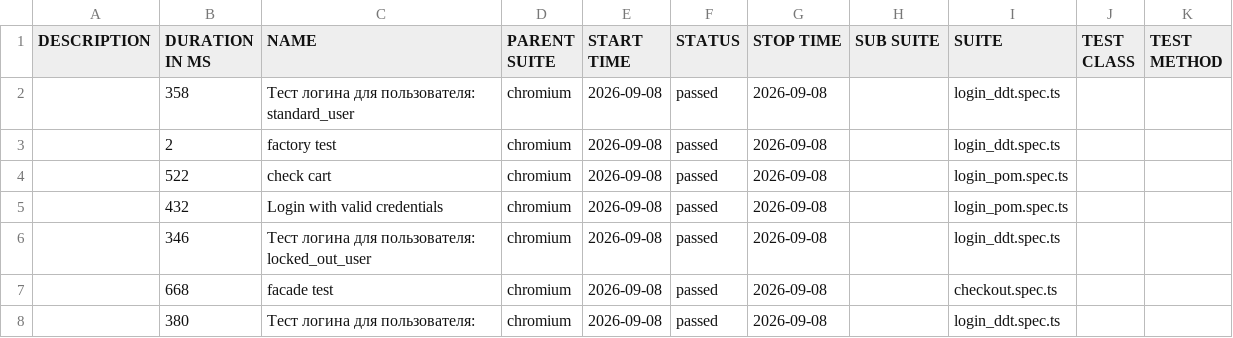
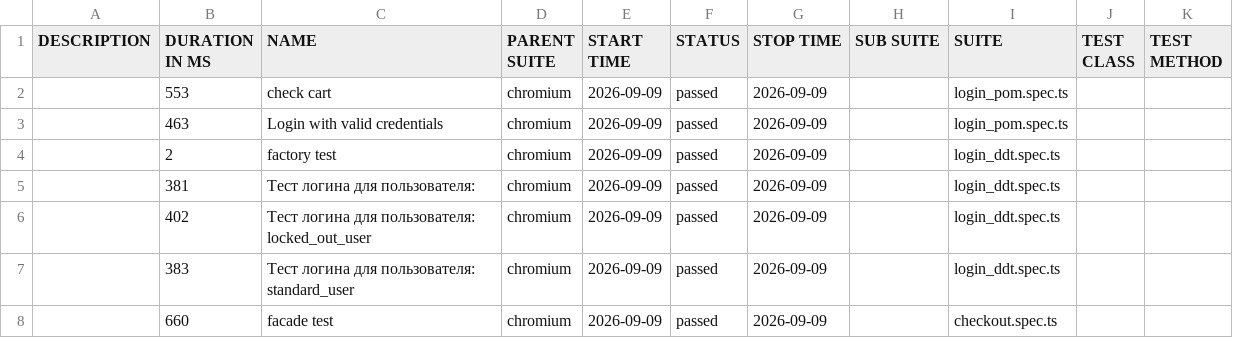
Before and after one commit to McRonnic/playwright-practice, a CSV file: data/suites.csv, drawn as a sheet.

```diff
--- a/data/suites.csv
+++ b/data/suites.csv
@@ -1,8 +1,8 @@
 "DESCRIPTION","DURATION IN MS","NAME","PARENT SUITE","START TIME","STATUS","STOP TIME","SUB SUITE","SUITE","TEST CLASS","TEST METHOD"
-"","358","Тест логина для пользователя: standard_user","chromium","2026-09-08","passed","2026-09-08","","login_ddt.spec.ts","",""
-"","2","factory test","chromium","2026-09-08","passed","2026-09-08","","login_ddt.spec.ts","",""
-"","522","check cart","chromium","2026-09-08","passed","2026-09-08","","login_pom.spec.ts","",""
-"","432","Login with valid credentials","chromium","2026-09-08","passed","2026-09-08","","login_pom.spec.ts","",""
-"","346","Тест логина для пользователя: locked_out_user","chromium","2026-09-08","passed","2026-09-08","","login_ddt.spec.ts","",""
-"","668","facade test","chromium","2026-09-08","passed","2026-09-08","","checkout.spec.ts","",""
-"","380","Тест логина для пользователя:","chromium","2026-09-08","passed","2026-09-08","","login_ddt.spec.ts","",""
+"","553","check cart","chromium","2026-09-09","passed","2026-09-09","","login_pom.spec.ts","",""
+"","463","Login with valid credentials","chromium","2026-09-09","passed","2026-09-09","","login_pom.spec.ts","",""
+"","2","factory test","chromium","2026-09-09","passed","2026-09-09","","login_ddt.spec.ts","",""
+"","381","Тест логина для пользователя:","chromium","2026-09-09","passed","2026-09-09","","login_ddt.spec.ts","",""
+"","402","Тест логина для пользователя: locked_out_user","chromium","2026-09-09","passed","2026-09-09","","login_ddt.spec.ts","",""
+"","383","Тест логина для пользователя: standard_user","chromium","2026-09-09","passed","2026-09-09","","login_ddt.spec.ts","",""
+"","660","facade test","chromium","2026-09-09","passed","2026-09-09","","checkout.spec.ts","",""
```
Also changed, not shown: 46 other files.
